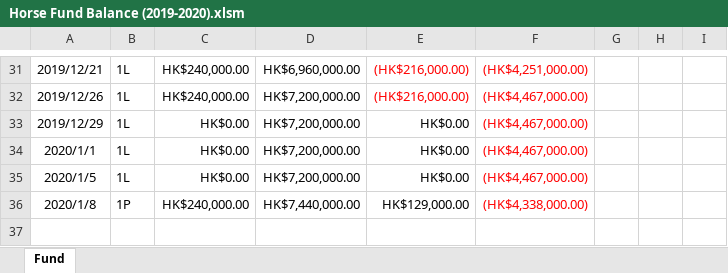
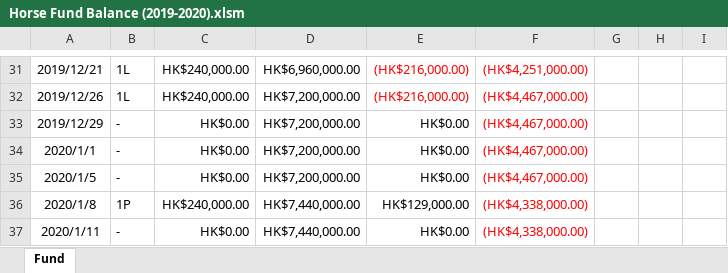
Before and after one commit to WagJK/horse-reports, an Excel workbook: convert/Horse Fund Balance (2019-2020).xlsm, sheet Fund, drawn as a sheet; only a part is shown, gaps mark what is left out; values as stored, in another font and other column widths than the file's, no borders; charts and pictures and table styles not drawn; the diff names each change by its address in the sheet, - before the commit and + after, or states it on an @@ line.

```diff
--- a/convert/Horse Fund Balance (2019-2020).xlsm (sheet Fund)
+++ b/convert/Horse Fund Balance (2019-2020).xlsm (sheet Fund)
-B33:B35: 1L
+B33:B35: -
+row 37: 2020/1/11 | - | HK$0.00 | HK$7,440,000.00 | HK$0.00 | (HK$4,338,000.00)
```
Also changed, not shown: charts or pictures, convert/Data Base (2019-2020).xlsx, 2 other files.
